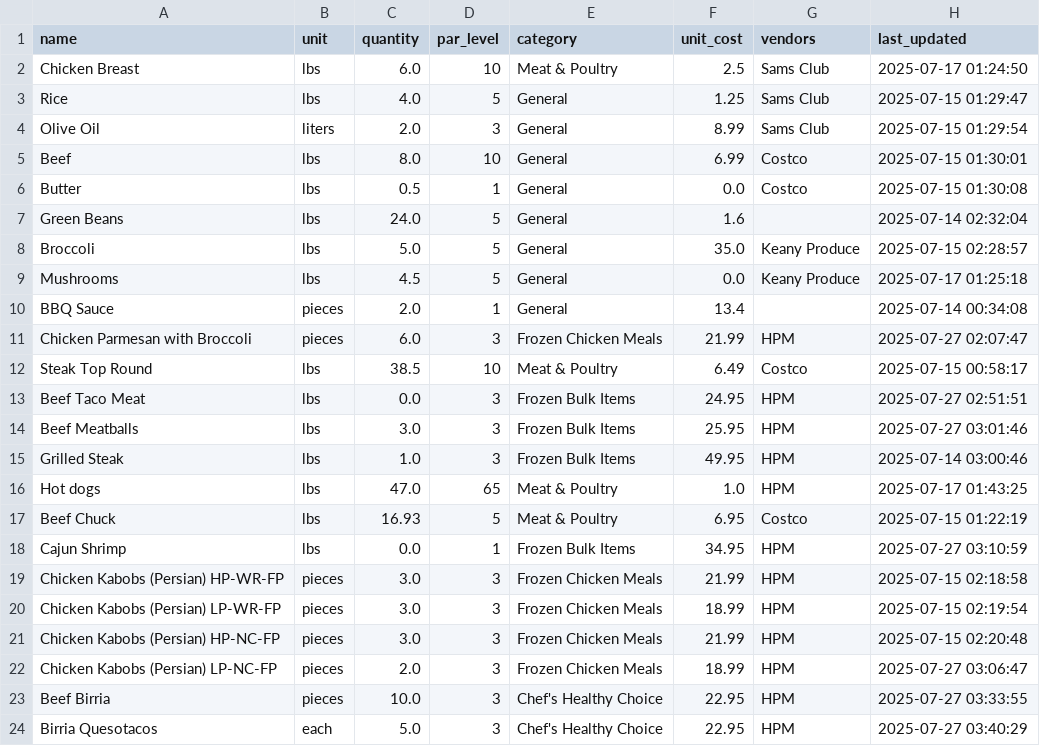
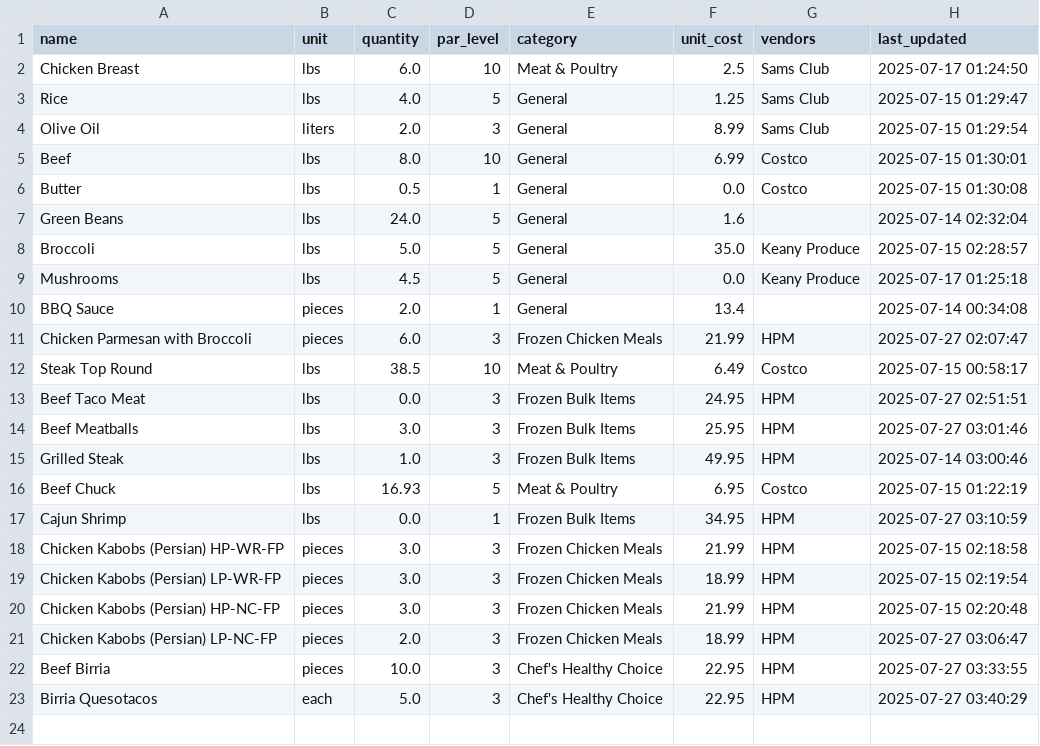
Before and after one commit to davidgev86/HealthPackTracker, a CSV file: inventory.csv, drawn as a sheet; the diff names each change by its address in the sheet, - before the commit and + after, or states it on an @@ line.

```diff
--- a/inventory.csv
+++ b/inventory.csv
-row 16: Hot dogs | lbs | 47.0 | 65 | Meat & Poultry | 1.0 | HPM | 2025-07-17 01:43:25
```
